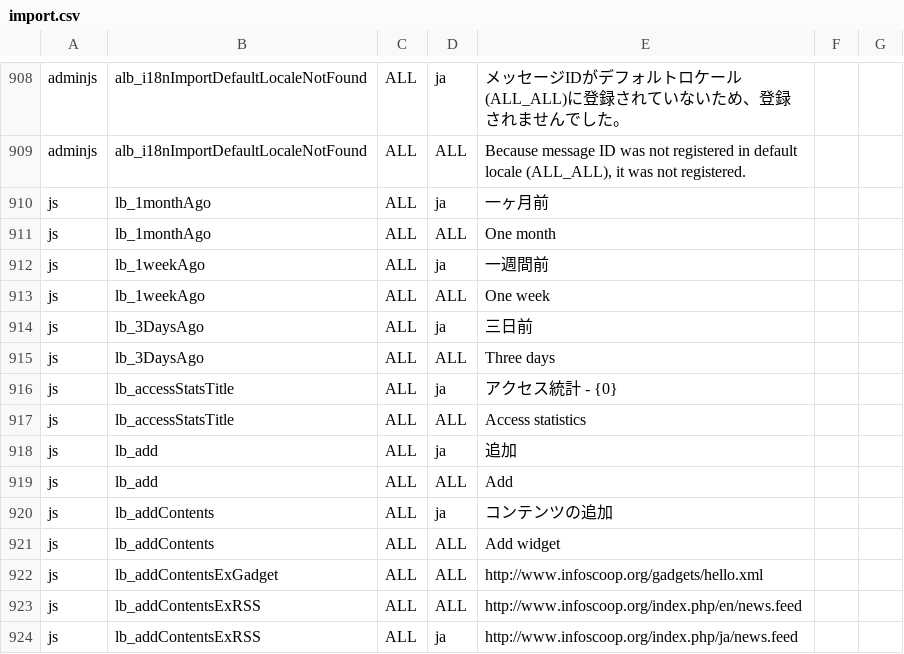
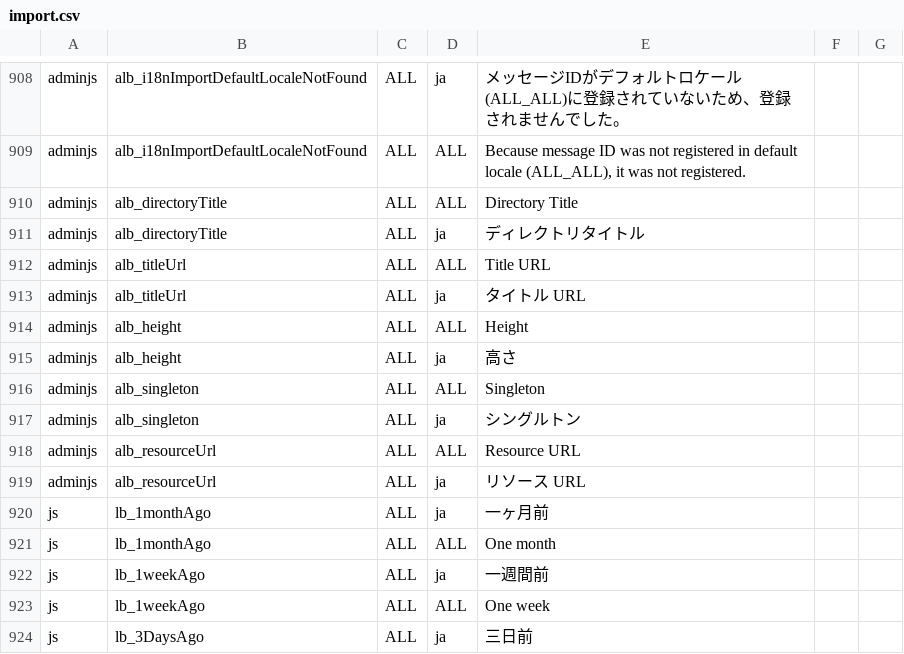
Before and after one commit to infoScoop/infoscoop, a CSV file: src/initdb/data/i18n/import.csv, drawn as a sheet; only a part is shown, gaps mark what is left out; the shorter side is filled out with more unchanged rows; the diff names each change by its address in the sheet, - before the commit and + after, or states it on an @@ line.

```diff
--- a/src/initdb/data/i18n/import.csv
+++ b/src/initdb/data/i18n/import.csv
+row 910: adminjs | alb_directoryTitle | ALL | ALL | Directory Title
+row 911: adminjs | alb_directoryTitle | ALL | ja | ディレクトリタイトル
+row 912: adminjs | alb_titleUrl | ALL | ALL | Title URL
+row 913: adminjs | alb_titleUrl | ALL | ja | タイトル URL
+row 914: adminjs | alb_height | ALL | ALL | Height
+row 915: adminjs | alb_height | ALL | ja | 高さ
+row 916: adminjs | alb_singleton | ALL | ALL | Singleton
+row 917: adminjs | alb_singleton | ALL | ja | シングルトン
+row 918: adminjs | alb_resourceUrl | ALL | ALL | Resource URL
+row 919: adminjs | alb_resourceUrl | ALL | ja | リソース URL
```
Also changed, not shown: 1 other file.
